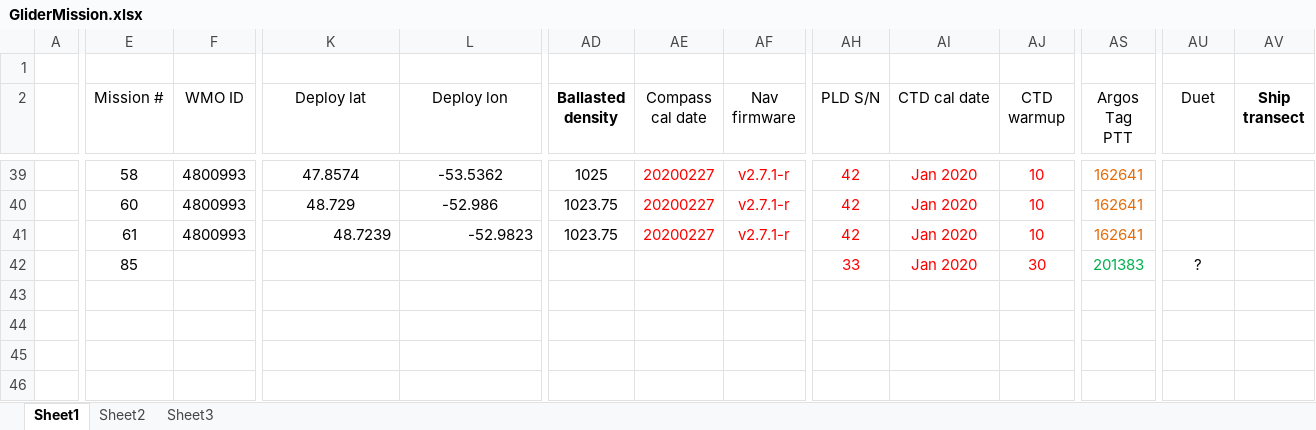
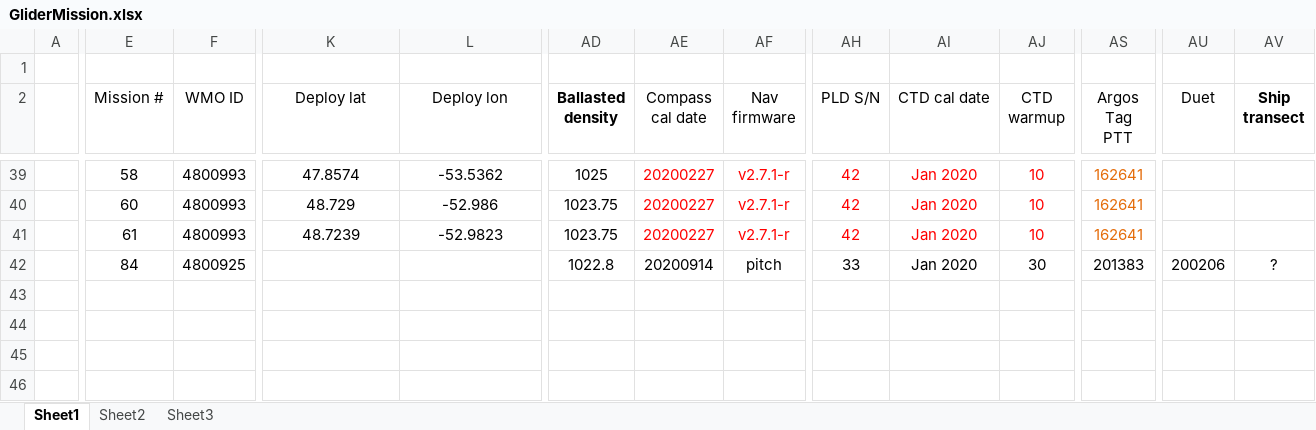
Before and after one commit to DFOglider/pilotingApp, an Excel workbook: GliderMission.xlsx, sheet Sheet1, drawn as a sheet; only a part is shown, gaps mark what is left out; values as stored, in another font and other column widths than the file's, no borders; the diff covers the shown part only; the diff names each change by its address in the sheet, - before the commit and + after, or states it on an @@ line.

Commit message:
Update GliderMission.xlsx

```diff
--- a/GliderMission.xlsx (sheet Sheet1)
+++ b/GliderMission.xlsx (sheet Sheet1)
-K41:L41 alignment: right
+K41:L41 alignment: center
-E42 (Mission #): 85
+E42 (Mission #): 84
-F42 (WMO ID): (empty)
+F42 (WMO ID): 4800925
-AD42 (Ballasted density): (empty)
+AD42 (Ballasted density): 1022.8
-AE42 (Compass cal date): (empty)
+AE42 (Compass cal date): 20200914
-AF42 (Nav firmware): (empty)
+AF42 (Nav firmware): pitch
-AH42:AJ42 text colour: #FF0000
+AH42:AJ42 text colour: black
-AS42 text colour: #00B050
+AS42 text colour: black
-AU42 (Duet): ?
+AU42 (Duet): 200206
-AV42 (Ship transect): (empty)
+AV42 (Ship transect): ?
```
Also changed, not shown: cell formats elsewhere in this sheet.
